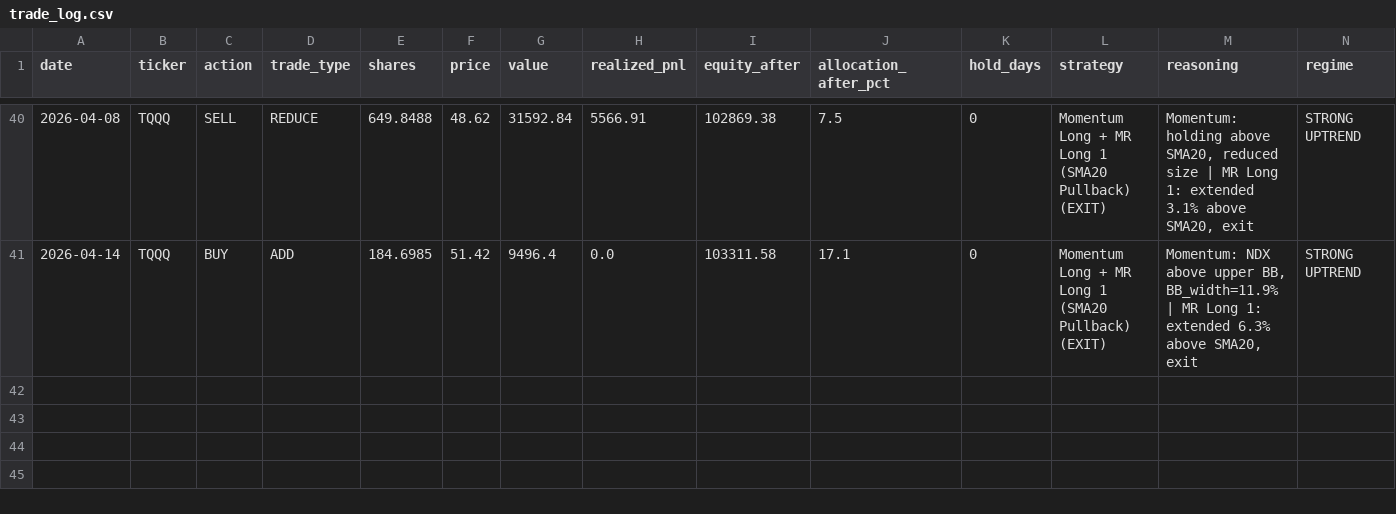
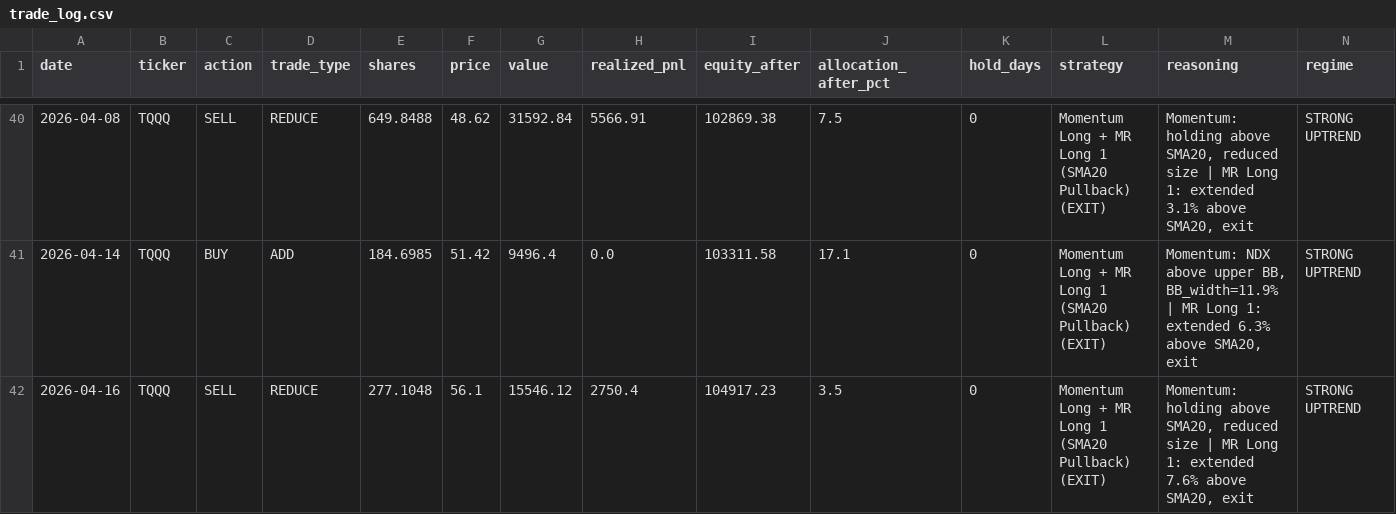
Before and after one commit to bentusk-BT/apex-trade-lab-v2, a CSV file: outputs/trade_log.csv, drawn as a sheet; only a part is shown, gaps mark what is left out; rows hold the shown columns only; the diff names each change by its address in the sheet, - before the commit and + after, or states it on an @@ line.

```diff
--- a/outputs/trade_log.csv
+++ b/outputs/trade_log.csv
+row 42: 2026-04-16 | TQQQ | SELL | REDUCE | 277.1048 | 56.1 | 15546.12 | 2750.4 | 104917.23 | 3.5 | 0 | Momentum Long + MR Long 1 (SMA20 Pullback) (EXIT) | Momentum: holding above SMA20, reduced size | MR Long 1: extended 7.6% above SMA20, exit | STRONG UPTREND
```
Also changed, not shown: outputs/cache/NDX_cache.csv, outputs/cache/QQQ_cache.csv, 8 other files.
